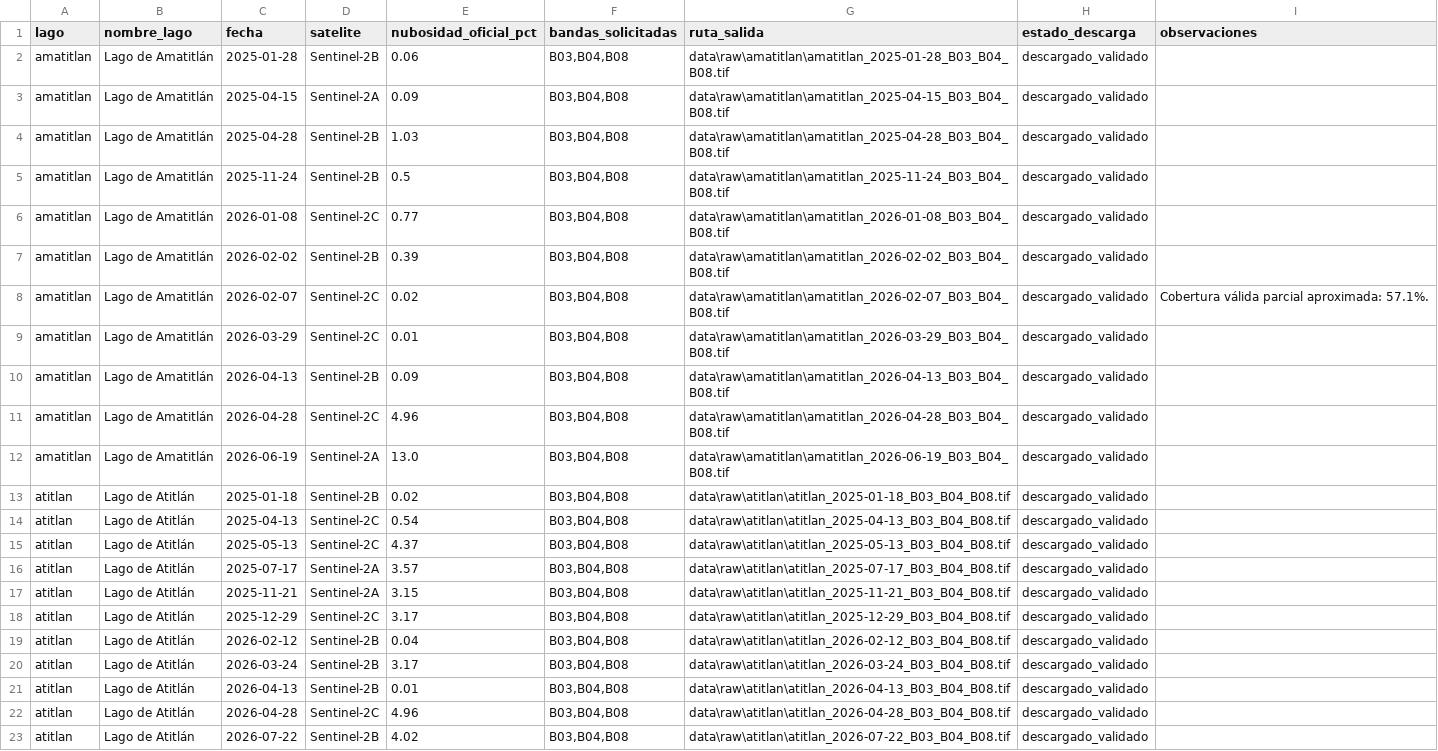
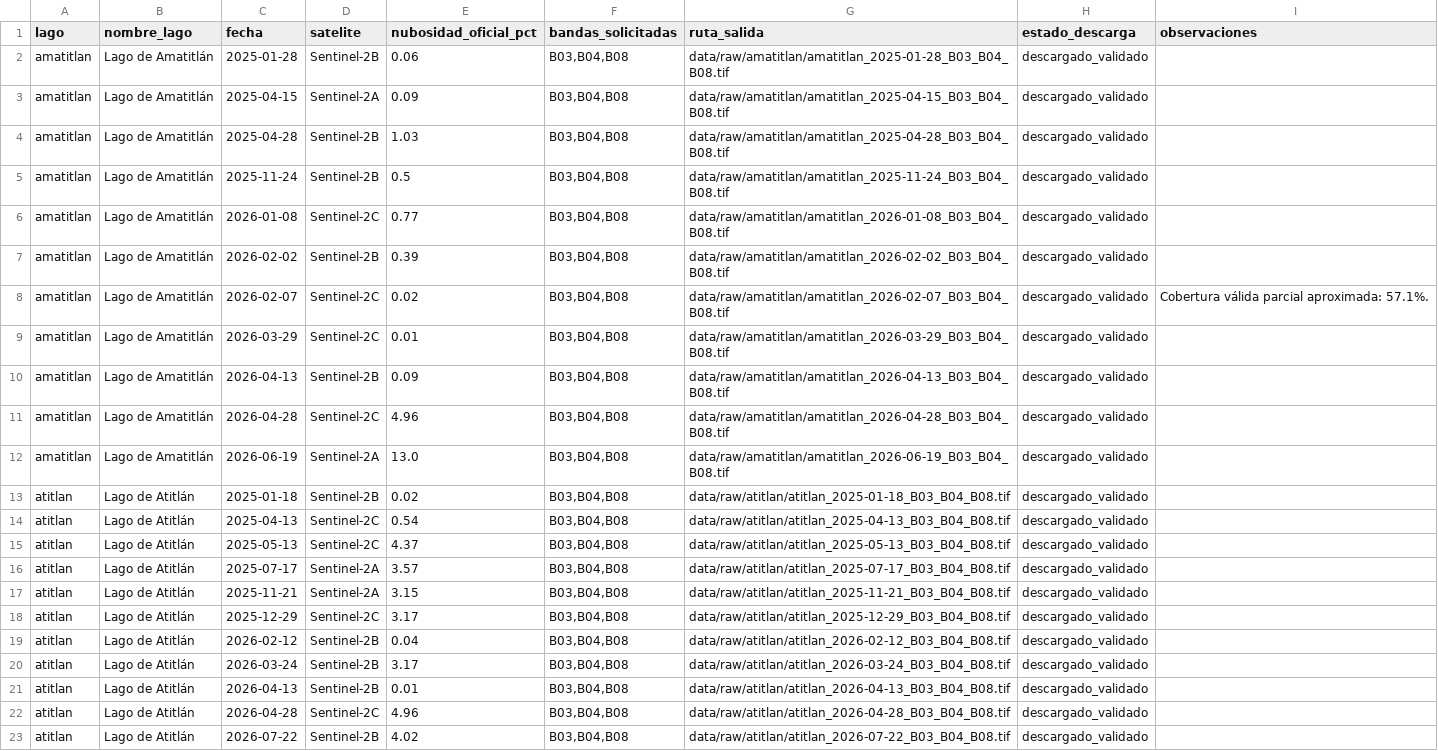
Before and after one commit to jcdiegolopez/DS-LAB04, a CSV file: outputs/tablas/inventario_datos.csv, drawn as a sheet; the diff names each change by its address in the sheet, - before the commit and + after, or states it on an @@ line.

```diff
--- a/outputs/tablas/inventario_datos.csv
+++ b/outputs/tablas/inventario_datos.csv
-G2 (ruta_salida): data\raw\amatitlan\amatitlan_2025-01-28_B03_B04_B08.tif
+G2 (ruta_salida): data/raw/amatitlan/amatitlan_2025-01-28_B03_B04_B08.tif
-G3 (ruta_salida): data\raw\amatitlan\amatitlan_2025-04-15_B03_B04_B08.tif
+G3 (ruta_salida): data/raw/amatitlan/amatitlan_2025-04-15_B03_B04_B08.tif
-G4 (ruta_salida): data\raw\amatitlan\amatitlan_2025-04-28_B03_B04_B08.tif
+G4 (ruta_salida): data/raw/amatitlan/amatitlan_2025-04-28_B03_B04_B08.tif
-G5 (ruta_salida): data\raw\amatitlan\amatitlan_2025-11-24_B03_B04_B08.tif
+G5 (ruta_salida): data/raw/amatitlan/amatitlan_2025-11-24_B03_B04_B08.tif
-G6 (ruta_salida): data\raw\amatitlan\amatitlan_2026-01-08_B03_B04_B08.tif
+G6 (ruta_salida): data/raw/amatitlan/amatitlan_2026-01-08_B03_B04_B08.tif
-G7 (ruta_salida): data\raw\amatitlan\amatitlan_2026-02-02_B03_B04_B08.tif
+G7 (ruta_salida): data/raw/amatitlan/amatitlan_2026-02-02_B03_B04_B08.tif
-G8 (ruta_salida): data\raw\amatitlan\amatitlan_2026-02-07_B03_B04_B08.tif
+G8 (ruta_salida): data/raw/amatitlan/amatitlan_2026-02-07_B03_B04_B08.tif
-G9 (ruta_salida): data\raw\amatitlan\amatitlan_2026-03-29_B03_B04_B08.tif
+G9 (ruta_salida): data/raw/amatitlan/amatitlan_2026-03-29_B03_B04_B08.tif
-G10 (ruta_salida): data\raw\amatitlan\amatitlan_2026-04-13_B03_B04_B08.tif
+G10 (ruta_salida): data/raw/amatitlan/amatitlan_2026-04-13_B03_B04_B08.tif
-G11 (ruta_salida): data\raw\amatitlan\amatitlan_2026-04-28_B03_B04_B08.tif
+G11 (ruta_salida): data/raw/amatitlan/amatitlan_2026-04-28_B03_B04_B08.tif
-G12 (ruta_salida): data\raw\amatitlan\amatitlan_2026-06-19_B03_B04_B08.tif
+G12 (ruta_salida): data/raw/amatitlan/amatitlan_2026-06-19_B03_B04_B08.tif
-G13 (ruta_salida): data\raw\atitlan\atitlan_2025-01-18_B03_B04_B08.tif
+G13 (ruta_salida): data/raw/atitlan/atitlan_2025-01-18_B03_B04_B08.tif
-G14 (ruta_salida): data\raw\atitlan\atitlan_2025-04-13_B03_B04_B08.tif
+G14 (ruta_salida): data/raw/atitlan/atitlan_2025-04-13_B03_B04_B08.tif
-G15 (ruta_salida): data\raw\atitlan\atitlan_2025-05-13_B03_B04_B08.tif
+G15 (ruta_salida): data/raw/atitlan/atitlan_2025-05-13_B03_B04_B08.tif
-G16 (ruta_salida): data\raw\atitlan\atitlan_2025-07-17_B03_B04_B08.tif
+G16 (ruta_salida): data/raw/atitlan/atitlan_2025-07-17_B03_B04_B08.tif
-G17 (ruta_salida): data\raw\atitlan\atitlan_2025-11-21_B03_B04_B08.tif
+G17 (ruta_salida): data/raw/atitlan/atitlan_2025-11-21_B03_B04_B08.tif
-G18 (ruta_salida): data\raw\atitlan\atitlan_2025-12-29_B03_B04_B08.tif
+G18 (ruta_salida): data/raw/atitlan/atitlan_2025-12-29_B03_B04_B08.tif
-G19 (ruta_salida): data\raw\atitlan\atitlan_2026-02-12_B03_B04_B08.tif
+G19 (ruta_salida): data/raw/atitlan/atitlan_2026-02-12_B03_B04_B08.tif
-G20 (ruta_salida): data\raw\atitlan\atitlan_2026-03-24_B03_B04_B08.tif
+G20 (ruta_salida): data/raw/atitlan/atitlan_2026-03-24_B03_B04_B08.tif
-G21 (ruta_salida): data\raw\atitlan\atitlan_2026-04-13_B03_B04_B08.tif
+G21 (ruta_salida): data/raw/atitlan/atitlan_2026-04-13_B03_B04_B08.tif
-G22 (ruta_salida): data\raw\atitlan\atitlan_2026-04-28_B03_B04_B08.tif
+G22 (ruta_salida): data/raw/atitlan/atitlan_2026-04-28_B03_B04_B08.tif
-G23 (ruta_salida): data\raw\atitlan\atitlan_2026-07-22_B03_B04_B08.tif
+G23 (ruta_salida): data/raw/atitlan/atitlan_2026-07-22_B03_B04_B08.tif
```
Also changed, not shown: outputs/tablas/correlaciones_por_lago.csv, outputs/tablas/lista_control_calidad_avance.csv, 17 other files.
